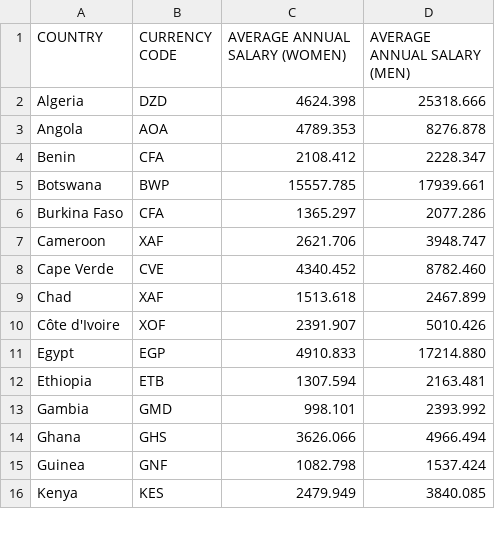
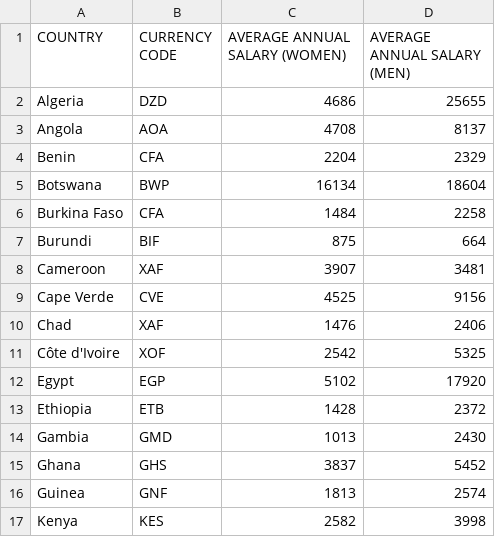
Before and after one commit to CodeForAfrica/GenderGap.AFRICA, a CSV file: data/data.csv, drawn as a sheet; only a part is shown; the diff covers the shown part only.

```diff
--- a/data/data.csv
+++ b/data/data.csv
@@ -1,16 +1,17 @@
 COUNTRY,CURRENCY CODE,AVERAGE ANNUAL SALARY (WOMEN),AVERAGE ANNUAL SALARY (MEN)
-Algeria,DZD,4624.398,25318.666
-Angola,AOA,4789.353,8276.878
-Benin,CFA,2108.412,2228.347
-Botswana,BWP,15557.785,17939.661
-Burkina Faso,CFA,1365.297,2077.286
-Cameroon,XAF,2621.706,3948.747
-Cape Verde,CVE,4340.452,8782.460
-Chad,XAF,1513.618,2467.899
-Côte d'Ivoire,XOF,2391.907,5010.426
-Egypt,EGP,4910.833,17214.880
-Ethiopia,ETB,1307.594,2163.481
-Gambia,GMD,998.101,2393.992
-Ghana,GHS,3626.066,4966.494
-Guinea,GNF,1082.798,1537.424
-Kenya,KES,2479.949,3840.085
+Algeria,DZD,4686,25655
+Angola,AOA,4708,8137
+Benin,CFA,2204,2329
+Botswana,BWP,16134,18604
+Burkina Faso,CFA,1484,2258
+Burundi,BIF,875,664
+Cameroon,XAF,3907,3481
+Cape Verde,CVE,4525,9156
+Chad,XAF,1476,2406
+Côte d'Ivoire,XOF,2542,5325
+Egypt,EGP,5102,17920
+Ethiopia,ETB,1428,2372
+Gambia,GMD,1013,2430
+Ghana,GHS,3837,5452
+Guinea,GNF,1813,2574
+Kenya,KES,2582,3998
```
Also changed, not shown: 38 edited cells elsewhere in this file, data/currencies.csv, 2 other files.
